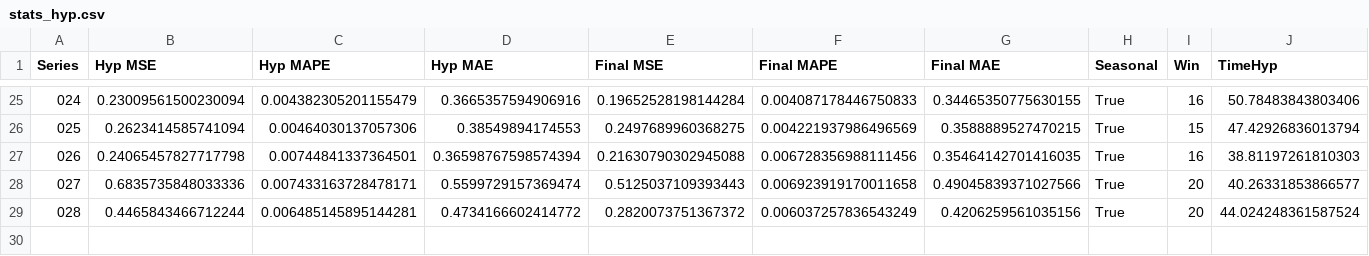
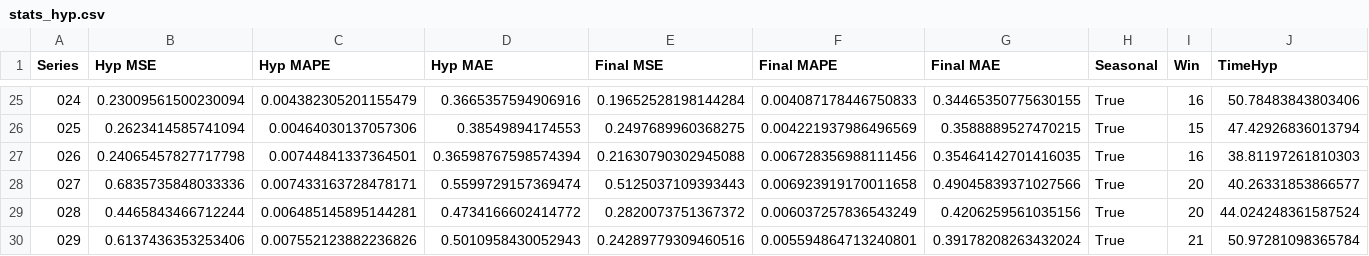
Before and after one commit to AntonioEmmanuele/TE_TFI, a CSV file: hyp_xgboost_ucr_2/stats_hyp.csv, drawn as a sheet; only a part is shown, gaps mark what is left out; the diff names each change by its address in the sheet, - before the commit and + after, or states it on an @@ line.

Commit message:
adds XGBoost ./datasets/processed/029_UCR_Anomaly_DISTORTEDInternalBleeding18_2300_4485_4587.txt

```diff
--- a/hyp_xgboost_ucr_2/stats_hyp.csv
+++ b/hyp_xgboost_ucr_2/stats_hyp.csv
+row 30: 029 | 0.6137436353253406 | 0.007552123882236826 | 0.5010958430052943 | 0.24289779309460516 | 0.005594864713240801 | 0.39178208263432024 | True | 21 | 50.97281098365784
```
Also changed, not shown: 1 other file.
